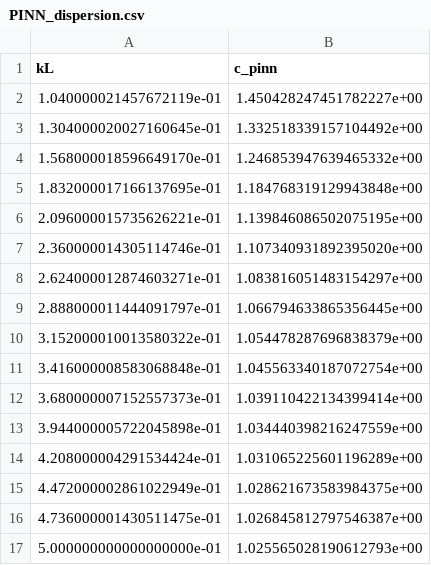
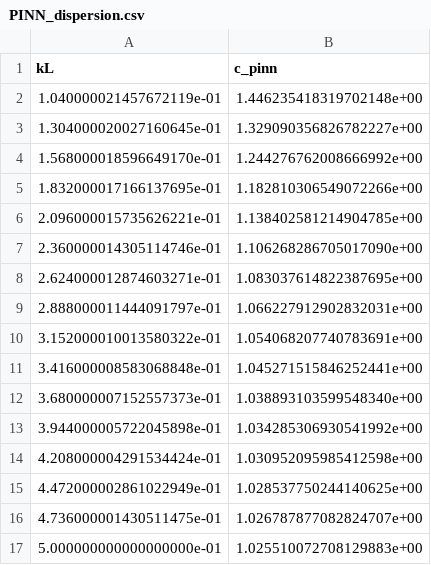
Before and after one commit to tdiksha758-png/pinn_FGM_loosley, a CSV file: experiments/PINN_dispersion.csv, drawn as a sheet.

```diff
--- a/experiments/PINN_dispersion.csv
+++ b/experiments/PINN_dispersion.csv
@@ -1,17 +1,17 @@
 kL,c_pinn
-1.040000021457672119e-01,1.450428247451782227e+00
-1.304000020027160645e-01,1.332518339157104492e+00
-1.568000018596649170e-01,1.246853947639465332e+00
-1.832000017166137695e-01,1.184768319129943848e+00
-2.096000015735626221e-01,1.139846086502075195e+00
-2.360000014305114746e-01,1.107340931892395020e+00
-2.624000012874603271e-01,1.083816051483154297e+00
-2.888000011444091797e-01,1.066794633865356445e+00
-3.152000010013580322e-01,1.054478287696838379e+00
-3.416000008583068848e-01,1.045563340187072754e+00
-3.680000007152557373e-01,1.039110422134399414e+00
-3.944000005722045898e-01,1.034440398216247559e+00
-4.208000004291534424e-01,1.031065225601196289e+00
-4.472000002861022949e-01,1.028621673583984375e+00
-4.736000001430511475e-01,1.026845812797546387e+00
-5.000000000000000000e-01,1.025565028190612793e+00
+1.040000021457672119e-01,1.446235418319702148e+00
+1.304000020027160645e-01,1.329090356826782227e+00
+1.568000018596649170e-01,1.244276762008666992e+00
+1.832000017166137695e-01,1.182810306549072266e+00
+2.096000015735626221e-01,1.138402581214904785e+00
+2.360000014305114746e-01,1.106268286705017090e+00
+2.624000012874603271e-01,1.083037614822387695e+00
+2.888000011444091797e-01,1.066227912902832031e+00
+3.152000010013580322e-01,1.054068207740783691e+00
+3.416000008583068848e-01,1.045271515846252441e+00
+3.680000007152557373e-01,1.038893103599548340e+00
+3.944000005722045898e-01,1.034285306930541992e+00
+4.208000004291534424e-01,1.030952095985412598e+00
+4.472000002861022949e-01,1.028537750244140625e+00
+4.736000001430511475e-01,1.026787877082824707e+00
+5.000000000000000000e-01,1.025510072708129883e+00
```
Also changed, not shown: experiments/comparison_table.csv, 13 other files.
